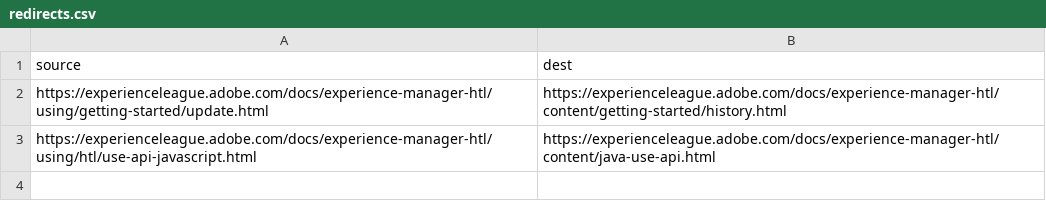
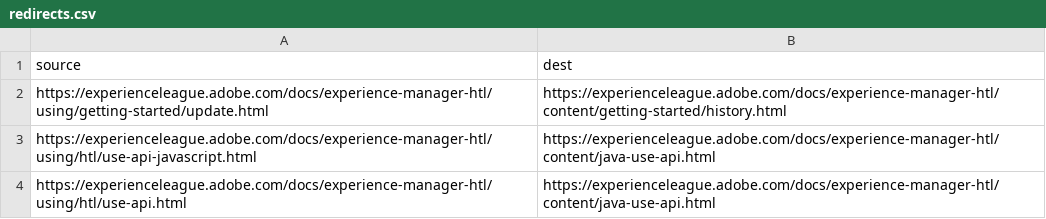
Before and after one commit to AdobeDocs/experience-manager-htl.en, a CSV file: redirects.csv, drawn as a sheet; the diff names each change by its address in the sheet, - before the commit and + after, or states it on an @@ line.

```diff
--- a/redirects.csv
+++ b/redirects.csv
+row 4: https://experienceleague.adobe.com/docs/experience-manager-htl/using/htl/use-api.html | https://experienceleague.adobe.com/docs/experience-manager-htl/content/java-use-api.html
```
Also changed, not shown: 3 other files.
